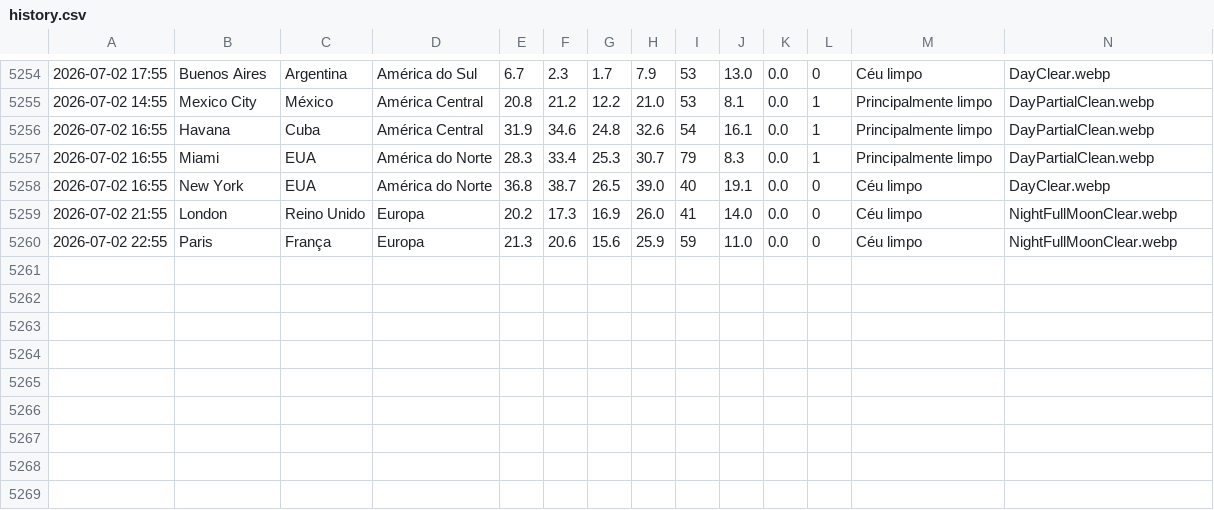
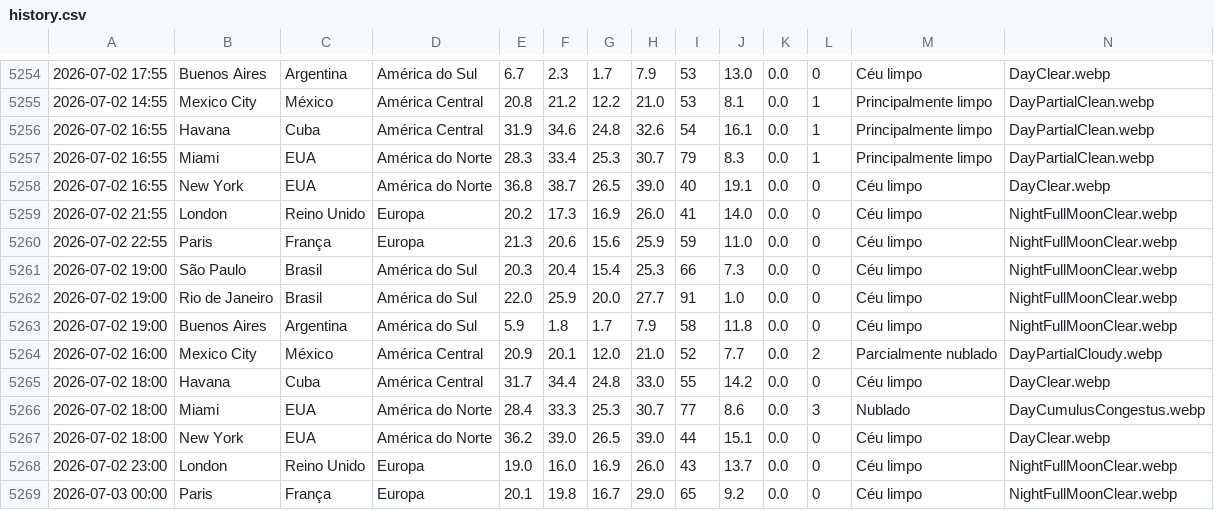
Before and after one commit to Pedroxious/SkyLog, a CSV file: data/history.csv, drawn as a sheet; only a part is shown, gaps mark what is left out; rows hold the shown columns only; the diff names each change by its address in the sheet, - before the commit and + after, or states it on an @@ line.

```diff
--- a/data/history.csv
+++ b/data/history.csv
+row 5261: 2026-07-02 19:00 | São Paulo | Brasil | América do Sul | 20.3 | 20.4 | 15.4 | 25.3 | 66 | 7.3 | 0.0 | 0 | Céu limpo | NightFullMoonClear.webp
+row 5262: 2026-07-02 19:00 | Rio de Janeiro | Brasil | América do Sul | 22.0 | 25.9 | 20.0 | 27.7 | 91 | 1.0 | 0.0 | 0 | Céu limpo | NightFullMoonClear.webp
+row 5263: 2026-07-02 19:00 | Buenos Aires | Argentina | América do Sul | 5.9 | 1.8 | 1.7 | 7.9 | 58 | 11.8 | 0.0 | 0 | Céu limpo | NightFullMoonClear.webp
+row 5264: 2026-07-02 16:00 | Mexico City | México | América Central | 20.9 | 20.1 | 12.0 | 21.0 | 52 | 7.7 | 0.0 | 2 | Parcialmente nublado | DayPartialCloudy.webp
+row 5265: 2026-07-02 18:00 | Havana | Cuba | América Central | 31.7 | 34.4 | 24.8 | 33.0 | 55 | 14.2 | 0.0 | 0 | Céu limpo | DayClear.webp
+row 5266: 2026-07-02 18:00 | Miami | EUA | América do Norte | 28.4 | 33.3 | 25.3 | 30.7 | 77 | 8.6 | 0.0 | 3 | Nublado | DayCumulusCongestus.webp
+row 5267: 2026-07-02 18:00 | New York | EUA | América do Norte | 36.2 | 39.0 | 26.5 | 39.0 | 44 | 15.1 | 0.0 | 0 | Céu limpo | DayClear.webp
+row 5268: 2026-07-02 23:00 | London | Reino Unido | Europa | 19.0 | 16.0 | 16.9 | 26.0 | 43 | 13.7 | 0.0 | 0 | Céu limpo | NightFullMoonClear.webp
+row 5269: 2026-07-03 00:00 | Paris | França | Europa | 20.1 | 19.8 | 16.7 | 29.0 | 65 | 9.2 | 0.0 | 0 | Céu limpo | NightFullMoonClear.webp
```
Also changed, not shown: 10 other files.
